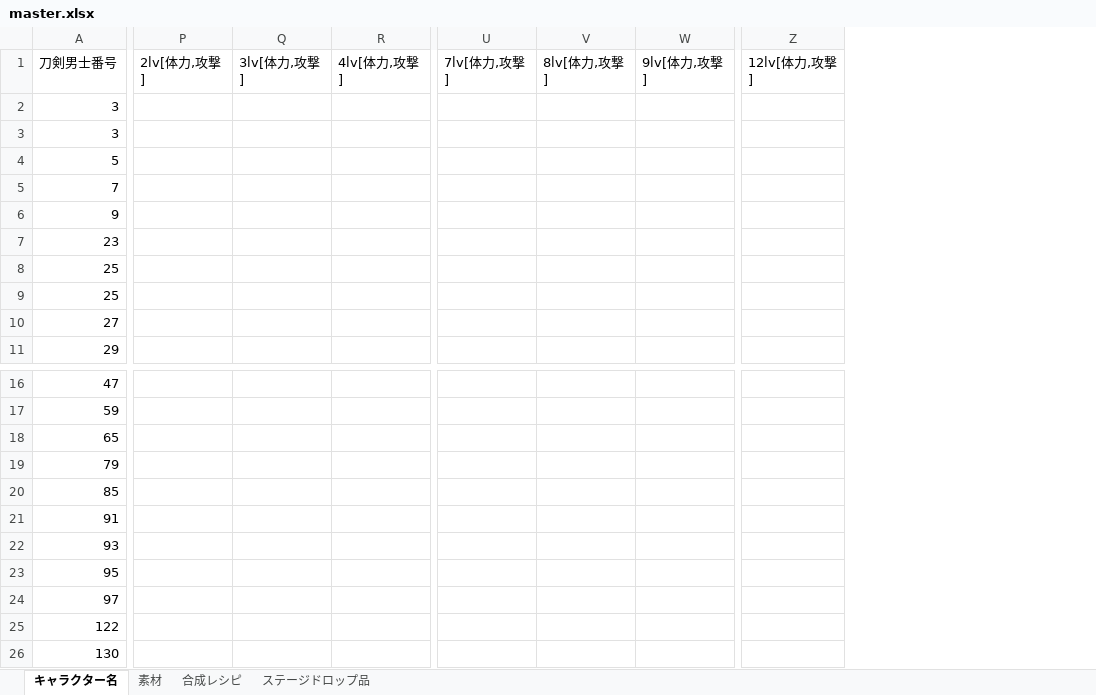
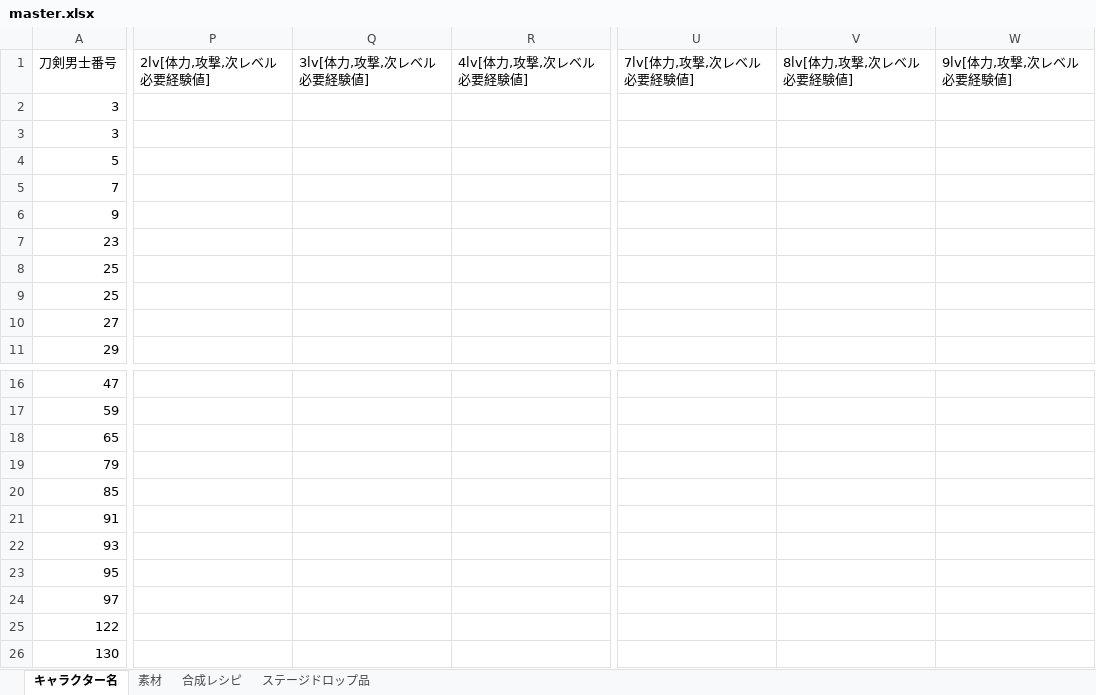
Before and after one commit to mikankaihatu/pazugiri-character-tracker, an Excel workbook: data/master.xlsx, sheet キャラクター名, drawn as a sheet; only a part is shown, gaps mark what is left out; values as stored, in another font and other column widths than the file's, no borders; removed rows and columns are numbered as before the commit, all else as after; the diff covers the shown part only; the diff names each change by its address in the sheet, - before the commit and + after, or states it on an @@ line.

Commit message:
master.xlsxの変更を行いました ・必要経験値の記録

```diff
--- a/data/master.xlsx (sheet キャラクター名)
+++ b/data/master.xlsx (sheet キャラクター名)
-column P (2lv[体力,攻撃]), empty
-column Q (3lv[体力,攻撃]), empty
-column R (4lv[体力,攻撃]), empty
+column P (2lv[体力,攻撃,次レベル必要経験値]), empty
+column Q (3lv[体力,攻撃,次レベル必要経験値]), empty
+column R (4lv[体力,攻撃,次レベル必要経験値]), empty
-column U (7lv[体力,攻撃]), empty
-column V (8lv[体力,攻撃]), empty
-column W (9lv[体力,攻撃]), empty
+column U (7lv[体力,攻撃,次レベル必要経験値]), empty
+column V (8lv[体力,攻撃,次レベル必要経験値]), empty
+column W (9lv[体力,攻撃,次レベル必要経験値]), empty
-column Z (12lv[体力,攻撃]), empty
```
Also changed, not shown: 22 added columns, 11 removed columns and 14 edited cells elsewhere in this sheet, sheet 素材.
